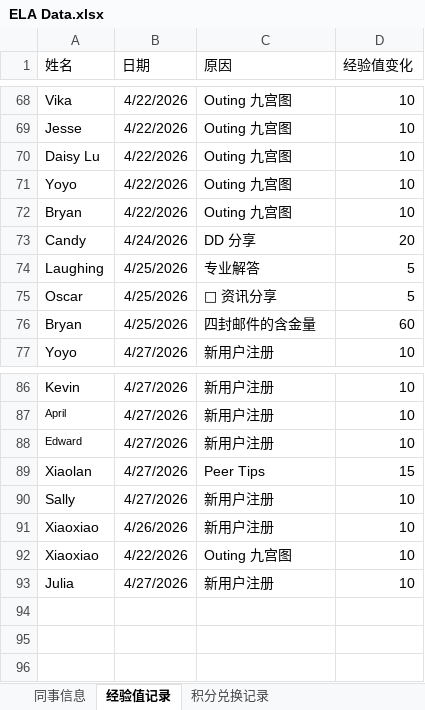
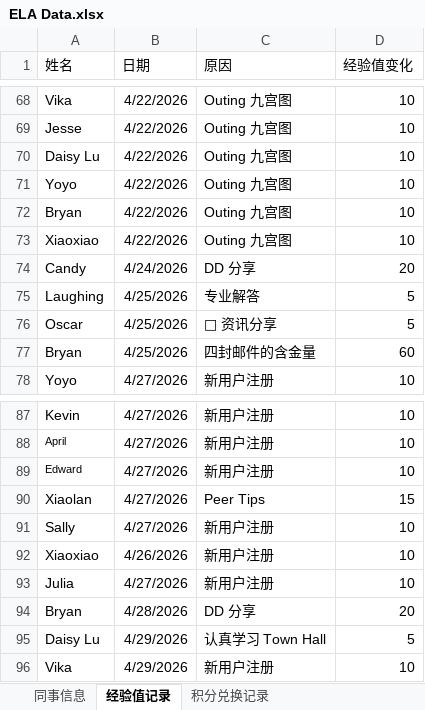
Before and after one commit to Neverwhateve/ela-leaderboard, an Excel workbook: ELA Data.xlsx, sheet 经验值记录, drawn as a sheet; only a part is shown, gaps mark what is left out; values as stored, in another font and other column widths than the file's, no borders; the diff names each change by its address in the sheet, - before the commit and + after, or states it on an @@ line.

Commit message:
Add files via upload

```diff
--- a/ELA Data.xlsx (sheet 经验值记录)
+++ b/ELA Data.xlsx (sheet 经验值记录)
@@ row 92 moved to row 73: Xiaoxiao @@
+row 94: Bryan | 4/28/2026 | DD 分享 | 20
+row 95: Daisy Lu | 4/29/2026 | 认真学习 Town Hall | 5
+row 96: Vika | 4/29/2026 | 新用户注册 | 10
```
Also changed, not shown: sheet 同事信息.
